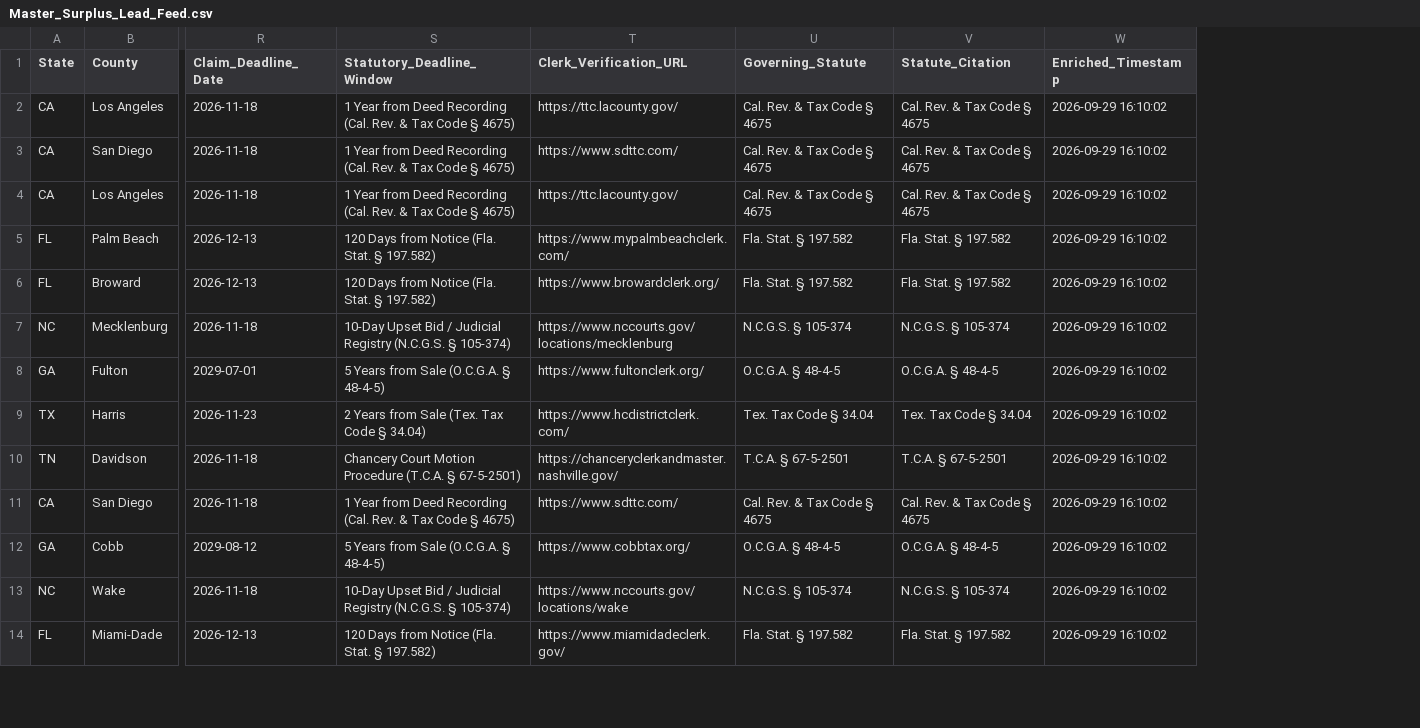
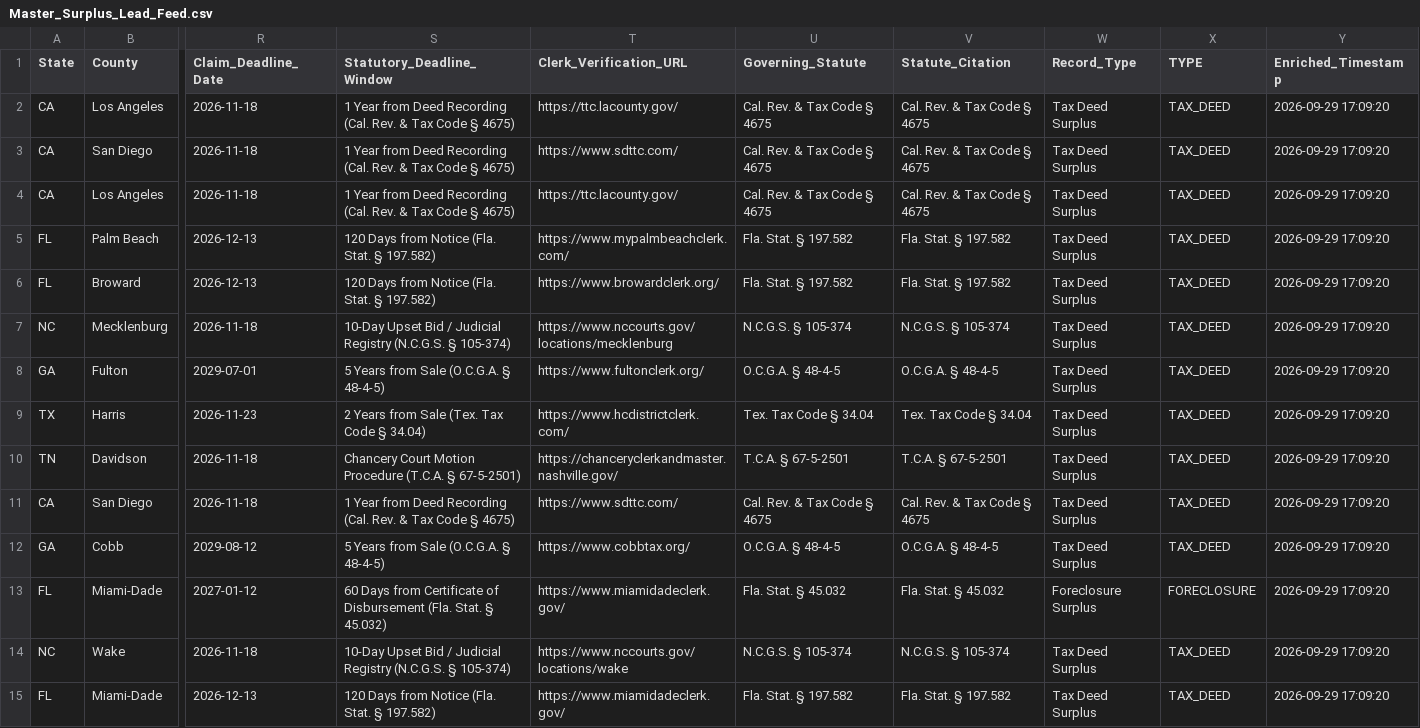
Before and after one commit to daveestaaqui/revenue-engine, a CSV file: exports/Master_Surplus_Lead_Feed.csv, drawn as a sheet; only a part is shown, gaps mark what is left out; addresses are those after the commit; rows hold the shown columns only; the diff covers the shown part only; the diff names each change by its address in the sheet, - before the commit and + after, or states it on an @@ line.

Commit message:
feat(fl): add Florida court registry foreclosure surplus (§ 45.032) and sample dataset

```diff
--- a/exports/Master_Surplus_Lead_Feed.csv
+++ b/exports/Master_Surplus_Lead_Feed.csv
+column W (Record_Type), rows 2-12: all Tax Deed Surplus; rows 14-15: Tax Deed Surplus | Tax Deed Surplus
+column X (TYPE), rows 2-12: all TAX_DEED; rows 14-15: TAX_DEED | TAX_DEED
-Y2:Y12 (Enriched_Timestamp): 2026-09-29 16:10:02
+Y2:Y12 (Enriched_Timestamp): 2026-09-29 17:09:20
+row 13: FL | Miami-Dade | 2027-01-12 | 60 Days from Certificate of Disbursement (Fla. Stat. § 45.032) | https://www.miamidadeclerk.gov/ | Fla. Stat. § 45.032 | Fla. Stat. § 45.032 | Foreclosure Surplus | FORECLOSURE | 2026-09-29 17:09:20
-Y14:Y15 (Enriched_Timestamp): 2026-09-29 16:10:02
+Y14:Y15 (Enriched_Timestamp): 2026-09-29 17:09:20
```
Also changed, not shown: 4 added rows and 25 edited cells elsewhere in this file, exports/Clio_Matter_Import.csv, exports/Filevine_Lead_Import.csv, 33 other files.
